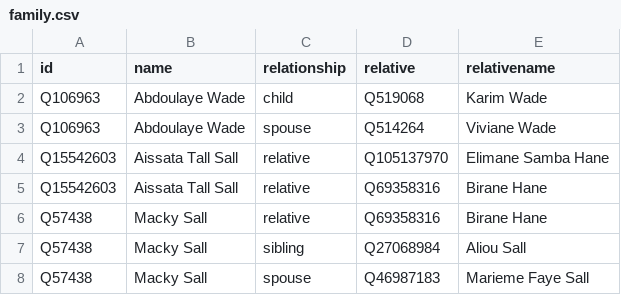
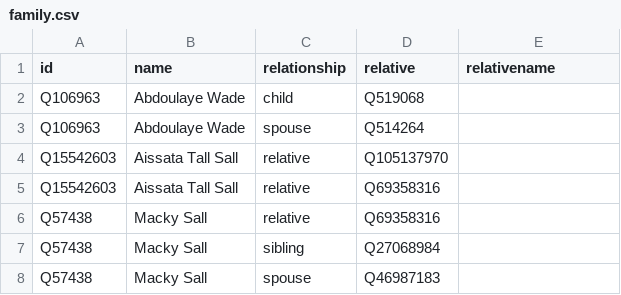
Before and after one commit to every-politician-scrapers/senegal-ministers, a CSV file: html/family.csv, drawn as a sheet.

Commit message:
PCB update

```diff
--- a/html/family.csv
+++ b/html/family.csv
@@ -1,8 +1,8 @@
 id,name,relationship,relative,relativename
-Q106963,Abdoulaye Wade,child,Q519068,Karim Wade
-Q106963,Abdoulaye Wade,spouse,Q514264,Viviane Wade
-Q15542603,Aissata Tall Sall,relative,Q105137970,Elimane Samba Hane
-Q15542603,Aissata Tall Sall,relative,Q69358316,Birane Hane
-Q57438,Macky Sall,relative,Q69358316,Birane Hane
-Q57438,Macky Sall,sibling,Q27068984,Aliou Sall
-Q57438,Macky Sall,spouse,Q46987183,Marieme Faye Sall
+Q106963,Abdoulaye Wade,child,Q519068,
+Q106963,Abdoulaye Wade,spouse,Q514264,
+Q15542603,Aissata Tall Sall,relative,Q105137970,
+Q15542603,Aissata Tall Sall,relative,Q69358316,
+Q57438,Macky Sall,relative,Q69358316,
+Q57438,Macky Sall,sibling,Q27068984,
+Q57438,Macky Sall,spouse,Q46987183,
```
